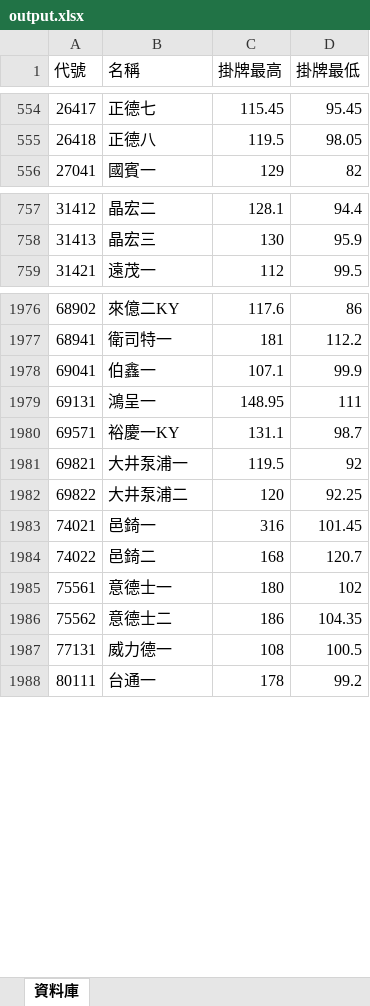
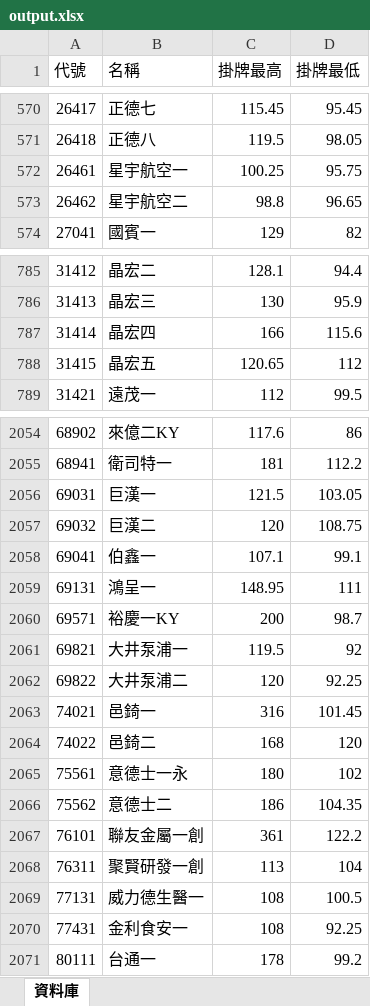
Before and after one commit to ianlife4/cb-history, an Excel workbook: data/output.xlsx, sheet 資料庫, drawn as a sheet; only a part is shown, gaps mark what is left out; values as stored, in another font and other column widths than the file's, no cell formats; conditional formats not drawn; addresses are those after the commit; the diff covers the shown part only; the diff names each change by its address in the sheet, - before the commit and + after, or states it on an @@ line.

```diff
--- a/data/output.xlsx (sheet 資料庫)
+++ b/data/output.xlsx (sheet 資料庫)
+row 572: 26461 | 星宇航空一 | 100.25 | 95.75
+row 573: 26462 | 星宇航空二 | 98.8 | 96.65
+row 787: 31414 | 晶宏四 | 166 | 115.6
+row 788: 31415 | 晶宏五 | 120.65 | 112
+row 2056: 69031 | 巨漢一 | 121.5 | 103.05
+row 2057: 69032 | 巨漢二 | 120 | 108.75
-D2058 (掛牌最低): 99.9
+D2058 (掛牌最低): 99.1
-C2060 (掛牌最高): 131.1
+C2060 (掛牌最高): 200
-D2064 (掛牌最低): 120.7
+D2064 (掛牌最低): 120
-B2065 (名稱): 意德士一
+B2065 (名稱): 意德士一永
@@ row 2294 moved to row 2067: 76101 @@
+row 2068: 76311 | 聚賢研發一創 | 113 | 104
-B2069 (名稱): 威力德一
+B2069 (名稱): 威力德生醫一
+row 2070: 77431 | 金利食安一 | 108 | 92.25
```
Also changed, not shown: 45 added rows, 37 removed rows, 47 moved rows and 44 edited cells elsewhere in this sheet, cell formats, 3 other files.
